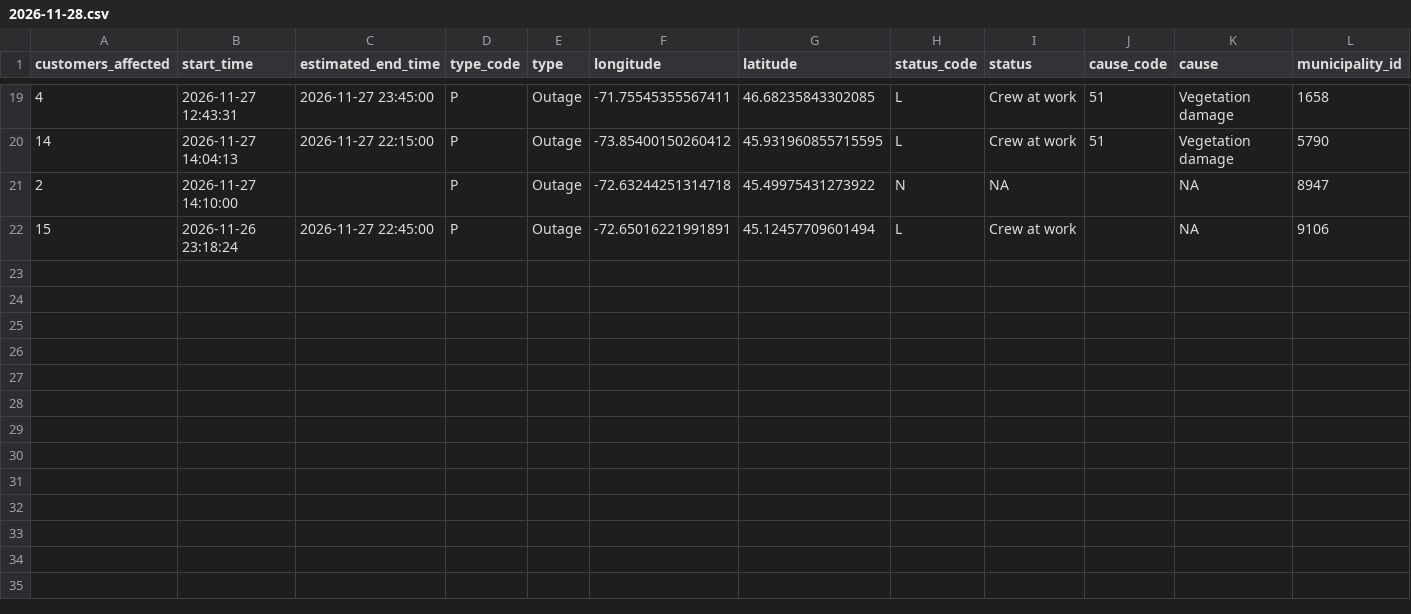
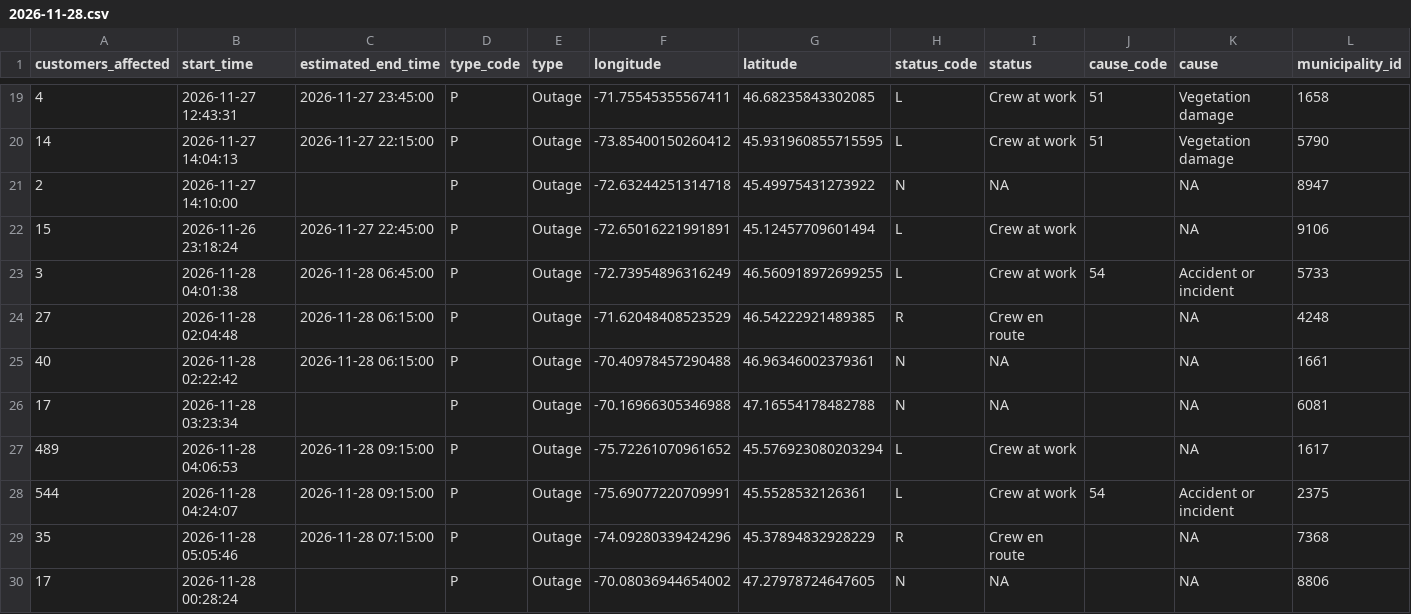
Before and after one commit to hdoyle21/hydro_qc, a CSV file: data/outages/2026-11-28.csv, drawn as a sheet; only a part is shown, gaps mark what is left out; rows hold the shown columns only; the diff names each change by its address in the sheet, - before the commit and + after, or states it on an @@ line.

```diff
--- a/data/outages/2026-11-28.csv
+++ b/data/outages/2026-11-28.csv
+row 23: 3 | 2026-11-28 04:01:38 | 2026-11-28 06:45:00 | P | Outage | -72.73954896316249 | 46.560918972699255 | L | Crew at work | 54 | Accident or incident | 5733
+row 24: 27 | 2026-11-28 02:04:48 | 2026-11-28 06:15:00 | P | Outage | -71.62048408523529 | 46.54222921489385 | R | Crew en route |  | NA | 4248
+row 25: 40 | 2026-11-28 02:22:42 | 2026-11-28 06:15:00 | P | Outage | -70.40978457290488 | 46.96346002379361 | N | NA |  | NA | 1661
+row 26: 17 | 2026-11-28 03:23:34 |  | P | Outage | -70.16966305346988 | 47.16554178482788 | N | NA |  | NA | 6081
+row 27: 489 | 2026-11-28 04:06:53 | 2026-11-28 09:15:00 | P | Outage | -75.72261070961652 | 45.576923080203294 | L | Crew at work |  | NA | 1617
+row 28: 544 | 2026-11-28 04:24:07 | 2026-11-28 09:15:00 | P | Outage | -75.69077220709991 | 45.5528532126361 | L | Crew at work | 54 | Accident or incident | 2375
+row 29: 35 | 2026-11-28 05:05:46 | 2026-11-28 07:15:00 | P | Outage | -74.09280339424296 | 45.37894832928229 | R | Crew en route |  | NA | 7368
+row 30: 17 | 2026-11-28 00:28:24 |  | P | Outage | -70.08036944654002 | 47.27978724647605 | N | NA |  | NA | 8806
```
Also changed, not shown: data/planned/2026-11-28.csv.
